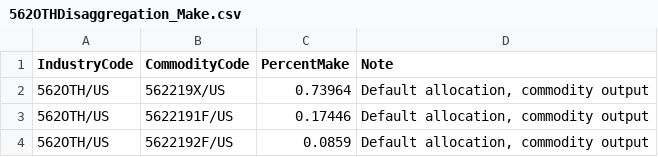
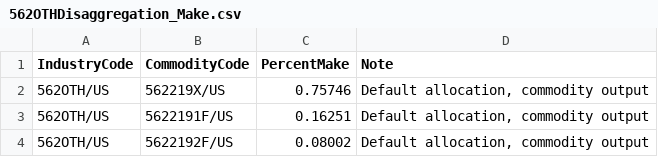
Before and after one commit to USEPA/HIO, a CSV file: useeior/562OTHDisaggregation_Make.csv, drawn as a sheet.

```diff
--- a/useeior/562OTHDisaggregation_Make.csv
+++ b/useeior/562OTHDisaggregation_Make.csv
@@ -1,4 +1,4 @@
 IndustryCode,CommodityCode,PercentMake,Note
-562OTH/US,562219X/US,0.73964,"Default allocation, commodity output"
-562OTH/US,5622191F/US,0.17446,"Default allocation, commodity output"
-562OTH/US,5622192F/US,0.0859,"Default allocation, commodity output"
+562OTH/US,562219X/US,0.75746,"Default allocation, commodity output"
+562OTH/US,5622191F/US,0.16251,"Default allocation, commodity output"
+562OTH/US,5622192F/US,0.08002,"Default allocation, commodity output"
```
Also changed, not shown: useeior/562OTHDisaggregation_Sectors.csv, useeior/562OTHDisaggregation_Use.csv, 8 other files.
